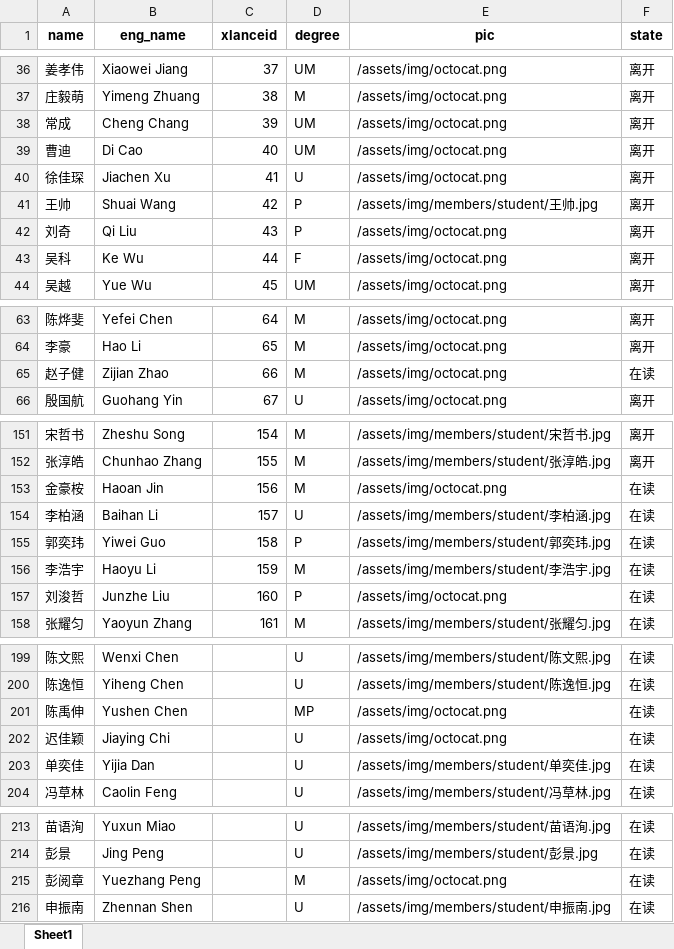
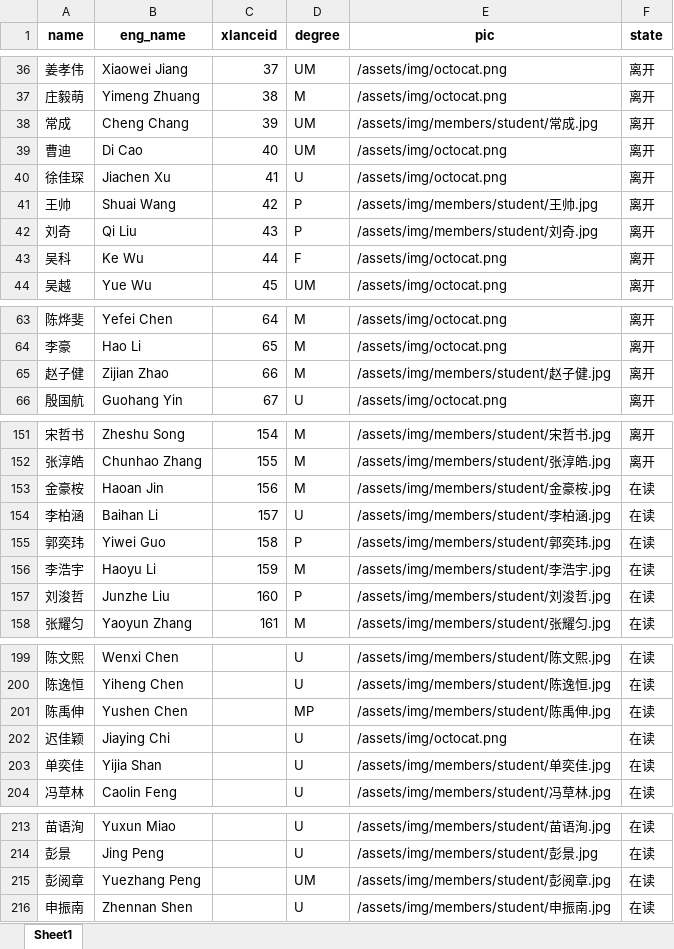
Before and after one commit to X-LANCE/x-lance.github.io, an Excel workbook: process_avatar/final.xlsx, sheet Sheet1, drawn as a sheet; only a part is shown, gaps mark what is left out; values as stored, in another font and other column widths than the file's, no borders; the diff covers the shown part only; the diff names each change by its address in the sheet, - before the commit and + after, or states it on an @@ line.

```diff
--- a/process_avatar/final.xlsx (sheet Sheet1)
+++ b/process_avatar/final.xlsx (sheet Sheet1)
-E38 (pic): /assets/img/octocat.png
+E38 (pic): /assets/img/members/student/常成.jpg
-E42 (pic): /assets/img/octocat.png
+E42 (pic): /assets/img/members/student/刘奇.jpg
-E65 (pic): /assets/img/octocat.png
+E65 (pic): /assets/img/members/student/赵子健.jpg
-F65 (state): 在读
+F65 (state): 离开
-E153 (pic): /assets/img/octocat.png
+E153 (pic): /assets/img/members/student/金豪桉.jpg
-E157 (pic): /assets/img/octocat.png
+E157 (pic): /assets/img/members/student/刘浚哲.jpg
-E201 (pic): /assets/img/octocat.png
+E201 (pic): /assets/img/members/student/陈禹伸.jpg
-B203 (eng_name): Yijia Dan
+B203 (eng_name): Yijia Shan
-D215 (degree): M
+D215 (degree): UM
-E215 (pic): /assets/img/octocat.png
+E215 (pic): /assets/img/members/student/彭阅章.jpg
```
Also changed, not shown: 7 added rows and 15 edited cells elsewhere in this sheet, 34 other files.
